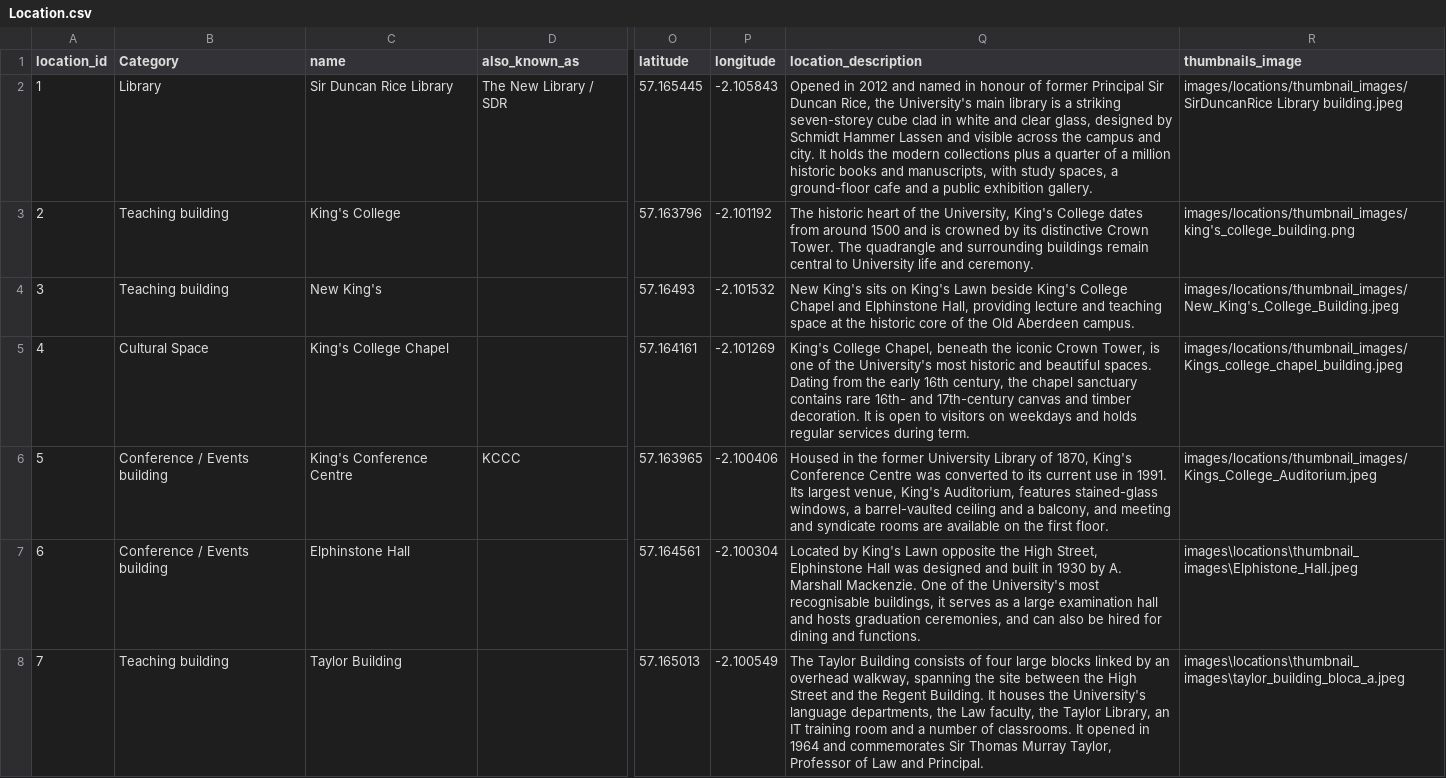
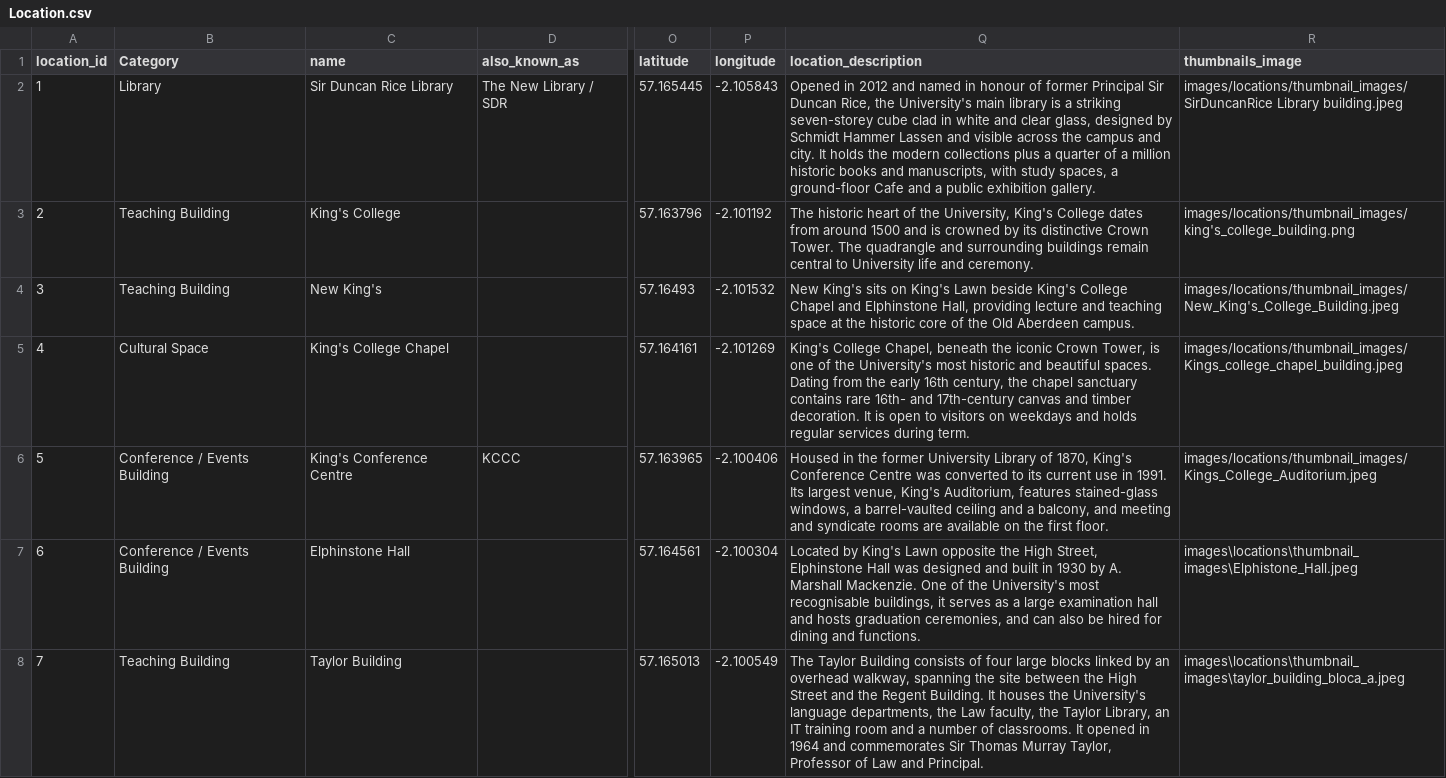
Before and after one commit to TeamBravoUoA/UoASensoryMap, a CSV file: data/Location.csv, drawn as a sheet; only a part is shown, gaps mark what is left out; the diff covers the shown part only; the diff names each change by its address in the sheet, - before the commit and + after, or states it on an @@ line.

Commit message:
Fix location/space name capitalization and sensory attribute spelling

```diff
--- a/data/Location.csv
+++ b/data/Location.csv
-Q2 (location_description): …a ground-floor cafe and a…
+Q2 (location_description): …a ground-floor Cafe and a…
-B3:B4 (Category): Teaching building
+B3:B4 (Category): Teaching Building
-B6:B7 (Category): Conference / Events building
+B6:B7 (Category): Conference / Events Building
-B8 (Category): Teaching building
+B8 (Category): Teaching Building
```
Also changed, not shown: 23 edited cells elsewhere in this file, data/SensoryAttributes.csv, 2 other files.
